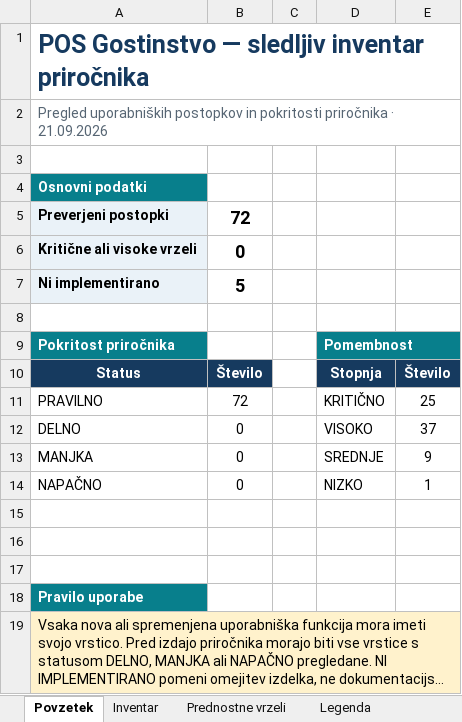
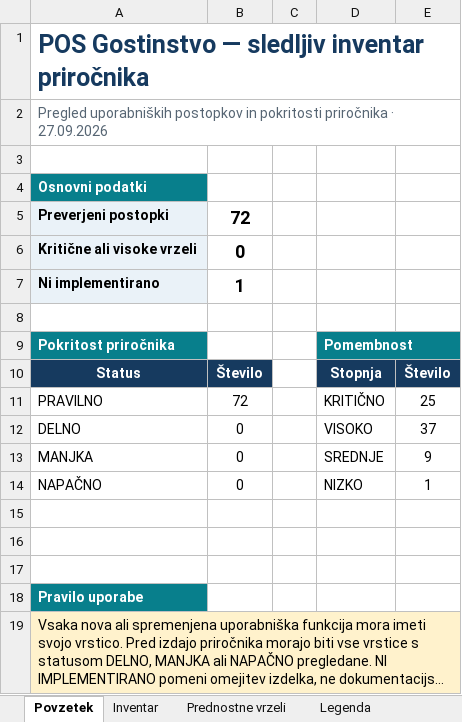
Before and after one commit to Bookie-Mikrona/POS, an Excel workbook: docs/POS-Gostinstvo-sledljiv-inventar.xlsx, sheet Povzetek, drawn as a sheet; long unchanged cells end in …; values as stored, in another font and other column widths than the file's, no borders; charts and pictures not drawn; the diff names each change by its address in the sheet, - before the commit and + after, or states it on an @@ line.

```diff
--- a/docs/POS-Gostinstvo-sledljiv-inventar.xlsx (sheet Povzetek)
+++ b/docs/POS-Gostinstvo-sledljiv-inventar.xlsx (sheet Povzetek)
-A2: …priročnika · 21.09.2026
+A2: …priročnika · 27.09.2026
-B7: 5
+B7: 1
```
Also changed, not shown: sheet Inventar, 38 other files.
